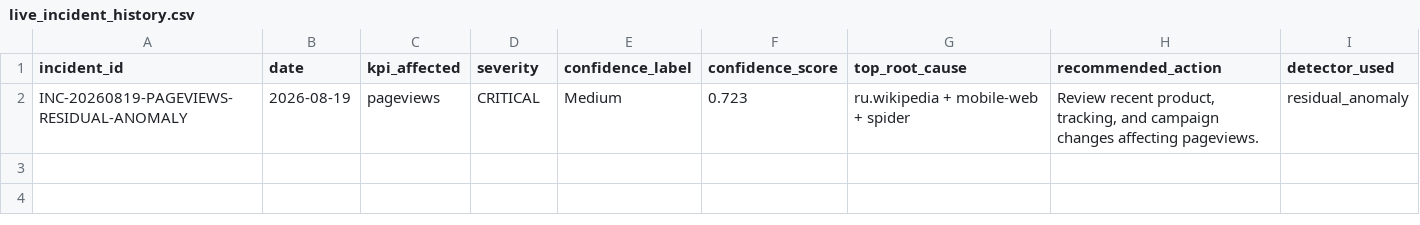
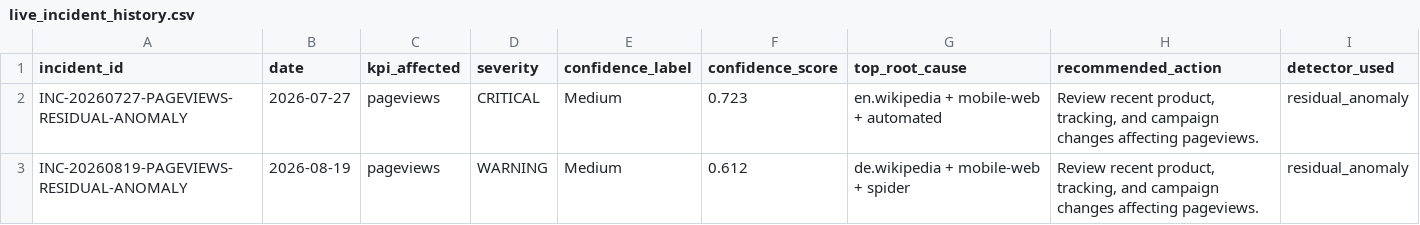
Before and after one commit to Kartz82/kpi-anomaly-diagnostics, a CSV file: data/live/reports/live_incident_history.csv, drawn as a sheet.

```diff
--- a/data/live/reports/live_incident_history.csv
+++ b/data/live/reports/live_incident_history.csv
@@ -1,2 +1,3 @@
 incident_id,date,kpi_affected,severity,confidence_label,confidence_score,top_root_cause,recommended_action,detector_used
-INC-20260819-PAGEVIEWS-RESIDUAL-ANOMALY,2026-08-19,pageviews,CRITICAL,Medium,0.723,ru.wikipedia + mobile-web + spider,"Review recent product, tracking, and campaign changes affecting pageviews.",residual_anomaly
+INC-20260727-PAGEVIEWS-RESIDUAL-ANOMALY,2026-07-27,pageviews,CRITICAL,Medium,0.723,en.wikipedia + mobile-web + automated,"Review recent product, tracking, and campaign changes affecting pageviews.",residual_anomaly
+INC-20260819-PAGEVIEWS-RESIDUAL-ANOMALY,2026-08-19,pageviews,WARNING,Medium,0.612,de.wikipedia + mobile-web + spider,"Review recent product, tracking, and campaign changes affecting pageviews.",residual_anomaly
```
Also changed, not shown: data/live/reports/live_top_root_causes.csv, 6 other files.
